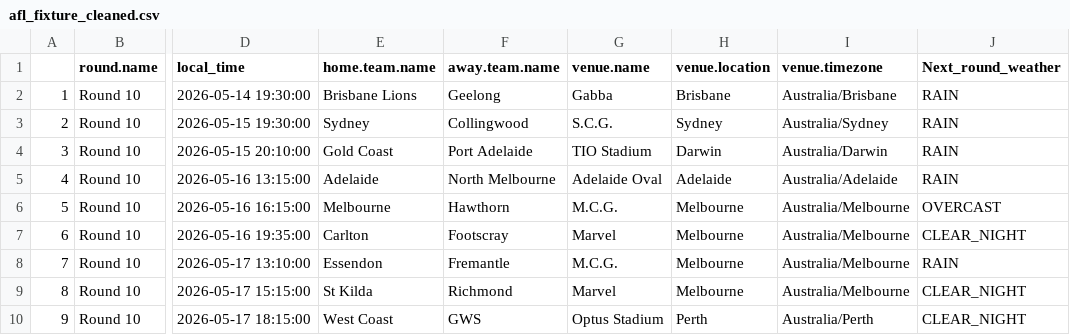
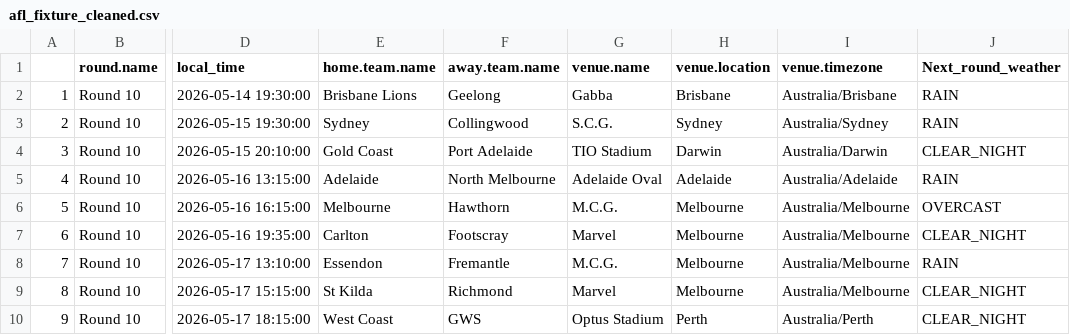
Before and after one commit to blake-noske/blake-noske.github.io, a CSV file: cleaned data/afl_fixture_cleaned.csv, drawn as a sheet; only a part is shown, gaps mark what is left out; the diff names each change by its address in the sheet, - before the commit and + after, or states it on an @@ line.

```diff
--- a/cleaned data/afl_fixture_cleaned.csv
+++ b/cleaned data/afl_fixture_cleaned.csv
-J4 (Next_round_weather): RAIN
+J4 (Next_round_weather): CLEAR_NIGHT
```
Also changed, not shown: cleaned data/afl_team_stats_cleaned.csv.
